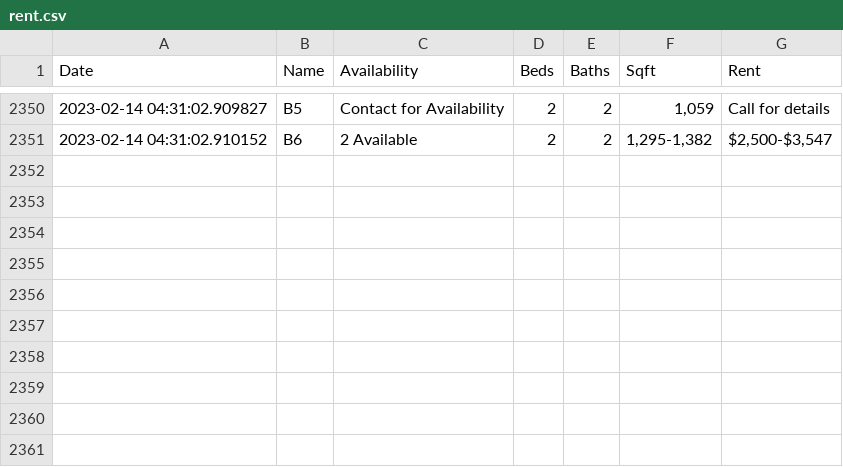
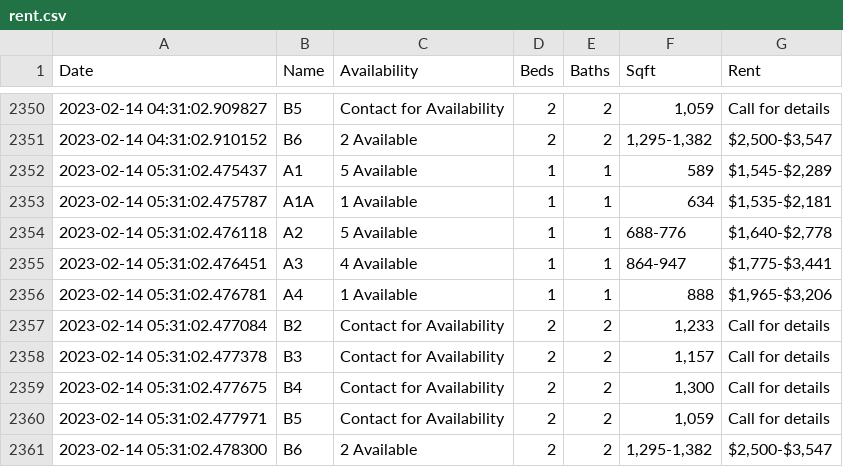
Before and after one commit to tabenmalik/Rent, a CSV file: rent.csv, drawn as a sheet; only a part is shown, gaps mark what is left out; the diff names each change by its address in the sheet, - before the commit and + after, or states it on an @@ line.

Commit message:
Rent Tue 14 Feb 2023 05:31:02 AM CST

```diff
--- a/rent.csv
+++ b/rent.csv
+row 2352: 2023-02-14 05:31:02.475437 | A1 | 5 Available | 1 | 1 | 589 | $1,545-$2,289
+row 2353: 2023-02-14 05:31:02.475787 | A1A | 1 Available | 1 | 1 | 634 | $1,535-$2,181
+row 2354: 2023-02-14 05:31:02.476118 | A2 | 5 Available | 1 | 1 | 688-776 | $1,640-$2,778
+row 2355: 2023-02-14 05:31:02.476451 | A3 | 4 Available | 1 | 1 | 864-947 | $1,775-$3,441
+row 2356: 2023-02-14 05:31:02.476781 | A4 | 1 Available | 1 | 1 | 888 | $1,965-$3,206
+row 2357: 2023-02-14 05:31:02.477084 | B2 | Contact for Availability | 2 | 2 | 1,233 | Call for details
+row 2358: 2023-02-14 05:31:02.477378 | B3 | Contact for Availability | 2 | 2 | 1,157 | Call for details
+row 2359: 2023-02-14 05:31:02.477675 | B4 | Contact for Availability | 2 | 2 | 1,300 | Call for details
+row 2360: 2023-02-14 05:31:02.477971 | B5 | Contact for Availability | 2 | 2 | 1,059 | Call for details
+row 2361: 2023-02-14 05:31:02.478300 | B6 | 2 Available | 2 | 2 | 1,295-1,382 | $2,500-$3,547
```
